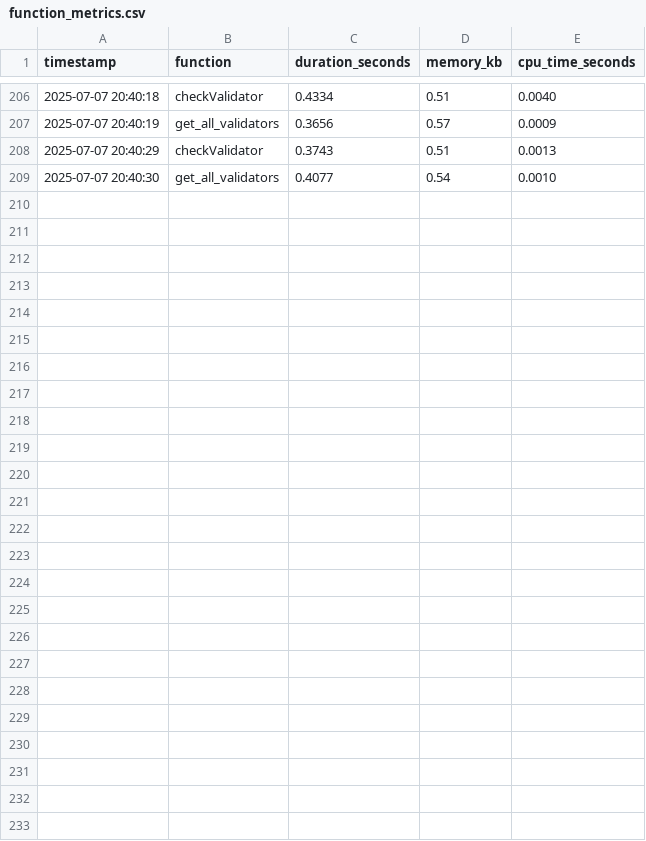
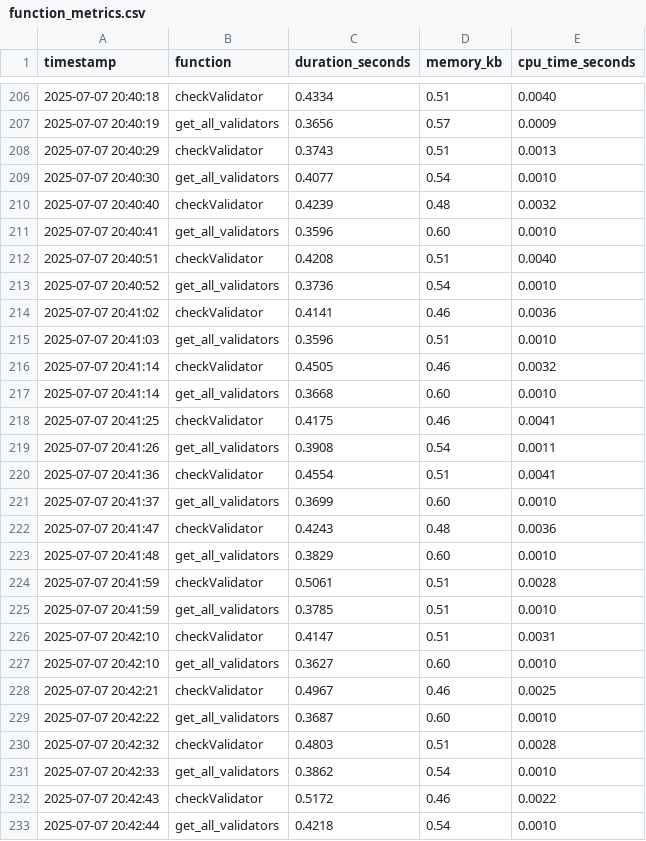
Before and after one commit to khannmohsin/BlockCap, a CSV file: Node_cloud/measurements/function_metrics.csv, drawn as a sheet; only a part is shown, gaps mark what is left out; the diff names each change by its address in the sheet, - before the commit and + after, or states it on an @@ line.

```diff
--- a/Node_cloud/measurements/function_metrics.csv
+++ b/Node_cloud/measurements/function_metrics.csv
+row 210: 2025-07-07 20:40:40 | checkValidator | 0.4239 | 0.48 | 0.0032
+row 211: 2025-07-07 20:40:41 | get_all_validators | 0.3596 | 0.60 | 0.0010
+row 212: 2025-07-07 20:40:51 | checkValidator | 0.4208 | 0.51 | 0.0040
+row 213: 2025-07-07 20:40:52 | get_all_validators | 0.3736 | 0.54 | 0.0010
+row 214: 2025-07-07 20:41:02 | checkValidator | 0.4141 | 0.46 | 0.0036
+row 215: 2025-07-07 20:41:03 | get_all_validators | 0.3596 | 0.51 | 0.0010
+row 216: 2025-07-07 20:41:14 | checkValidator | 0.4505 | 0.46 | 0.0032
+row 217: 2025-07-07 20:41:14 | get_all_validators | 0.3668 | 0.60 | 0.0010
+row 218: 2025-07-07 20:41:25 | checkValidator | 0.4175 | 0.46 | 0.0041
+row 219: 2025-07-07 20:41:26 | get_all_validators | 0.3908 | 0.54 | 0.0011
+row 220: 2025-07-07 20:41:36 | checkValidator | 0.4554 | 0.51 | 0.0041
+row 221: 2025-07-07 20:41:37 | get_all_validators | 0.3699 | 0.60 | 0.0010
+row 222: 2025-07-07 20:41:47 | checkValidator | 0.4243 | 0.48 | 0.0036
+row 223: 2025-07-07 20:41:48 | get_all_validators | 0.3829 | 0.60 | 0.0010
+row 224: 2025-07-07 20:41:59 | checkValidator | 0.5061 | 0.51 | 0.0028
+row 225: 2025-07-07 20:41:59 | get_all_validators | 0.3785 | 0.51 | 0.0010
+row 226: 2025-07-07 20:42:10 | checkValidator | 0.4147 | 0.51 | 0.0031
+row 227: 2025-07-07 20:42:10 | get_all_validators | 0.3627 | 0.60 | 0.0010
+row 228: 2025-07-07 20:42:21 | checkValidator | 0.4967 | 0.46 | 0.0025
+row 229: 2025-07-07 20:42:22 | get_all_validators | 0.3687 | 0.60 | 0.0010
+row 230: 2025-07-07 20:42:32 | checkValidator | 0.4803 | 0.51 | 0.0028
+row 231: 2025-07-07 20:42:33 | get_all_validators | 0.3862 | 0.54 | 0.0010
+row 232: 2025-07-07 20:42:43 | checkValidator | 0.5172 | 0.46 | 0.0022
+row 233: 2025-07-07 20:42:44 | get_all_validators | 0.4218 | 0.54 | 0.0010
```
Also changed, not shown: 3 other files.
